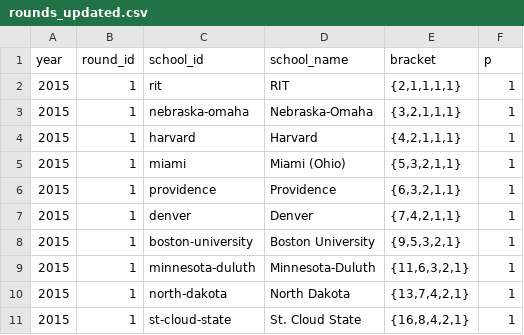
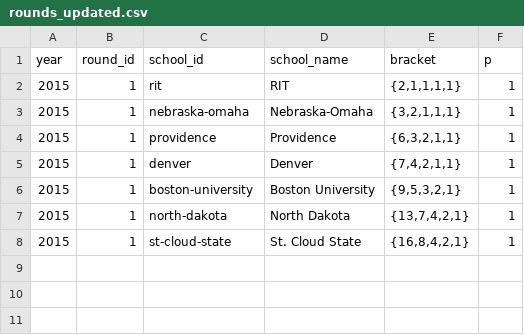
Before and after one commit to octonion/hockey, a CSV file: uscho/tournament/rounds_updated.csv, drawn as a sheet; the diff names each change by its address in the sheet, - before the commit and + after, or states it on an @@ line.

```diff
--- a/uscho/tournament/rounds_updated.csv
+++ b/uscho/tournament/rounds_updated.csv
-row 4: 2015 | 1 | harvard | Harvard | {4,2,1,1,1} | 1
-row 5: 2015 | 1 | miami | Miami (Ohio) | {5,3,2,1,1} | 1
-row 9: 2015 | 1 | minnesota-duluth | Minnesota-Duluth | {11,6,3,2,1} | 1
```
Also changed, not shown: uscho/tournament/round_p.csv, 3 other files.
